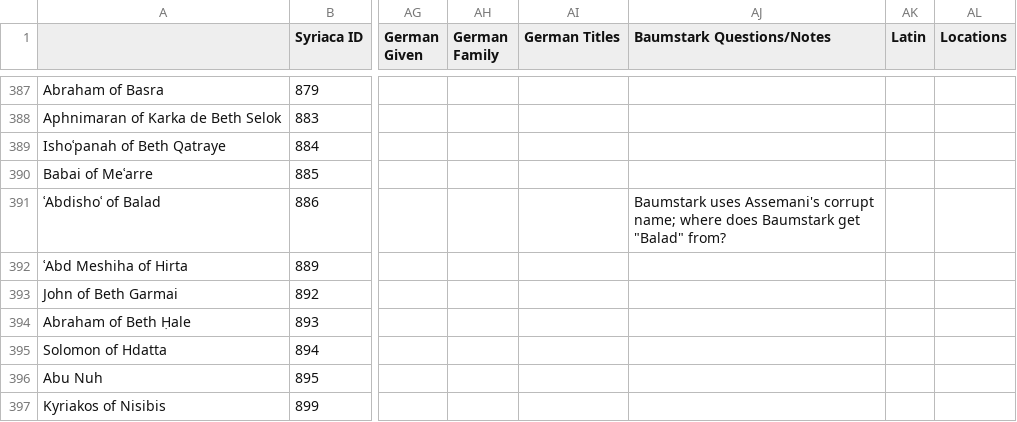
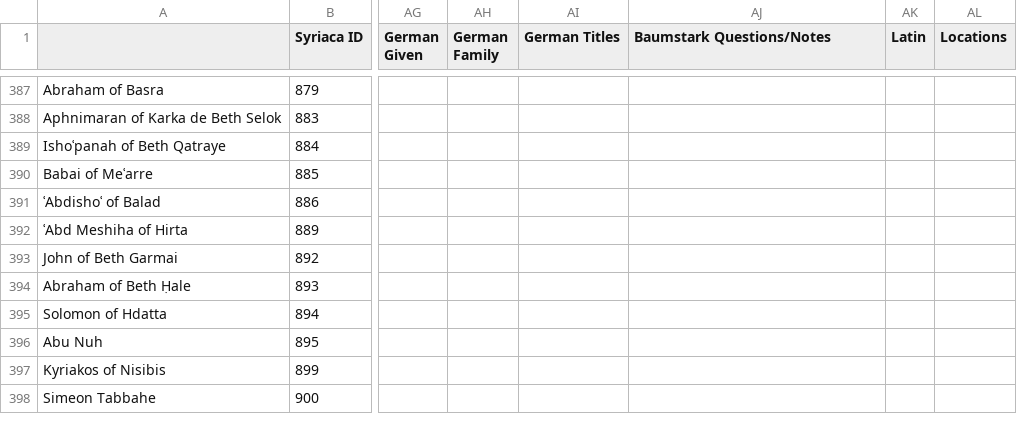
Before and after one commit to alexvawter/persons, a TSV file: tsv/baumstark-authors1-isaw.tsv, drawn as a sheet; only a part is shown, gaps mark what is left out; the shorter side is filled out with more unchanged rows; the diff names each change by its address in the sheet, - before the commit and + after, or states it on an @@ line.

Commit message:
Update baumstark-authors1-isaw.tsv

```diff
--- a/tsv/baumstark-authors1-isaw.tsv
+++ b/tsv/baumstark-authors1-isaw.tsv
-AJ391 (Baumstark Questions/Notes): Baumstark uses Assemani's corrupt name; where does Baumstark get "Balad" from?
+AJ391 (Baumstark Questions/Notes): (empty)
```
